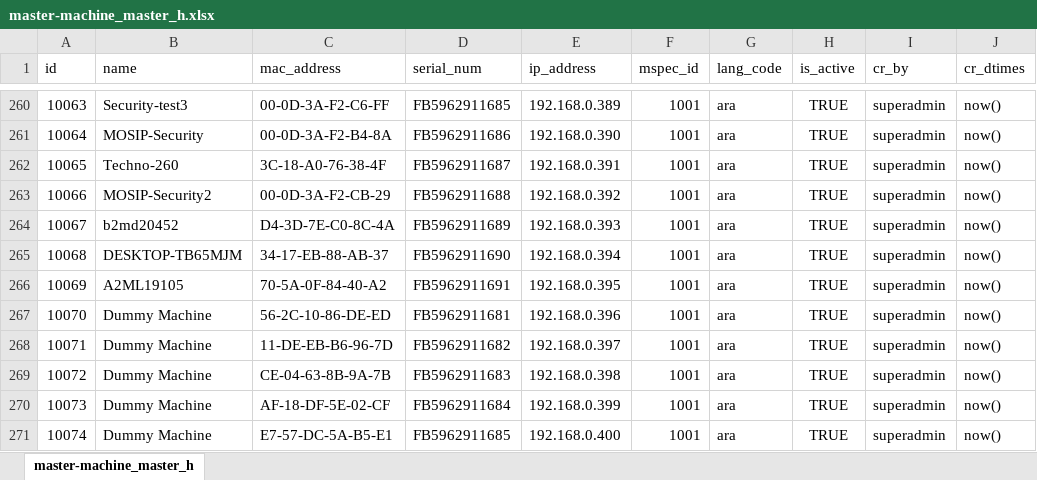
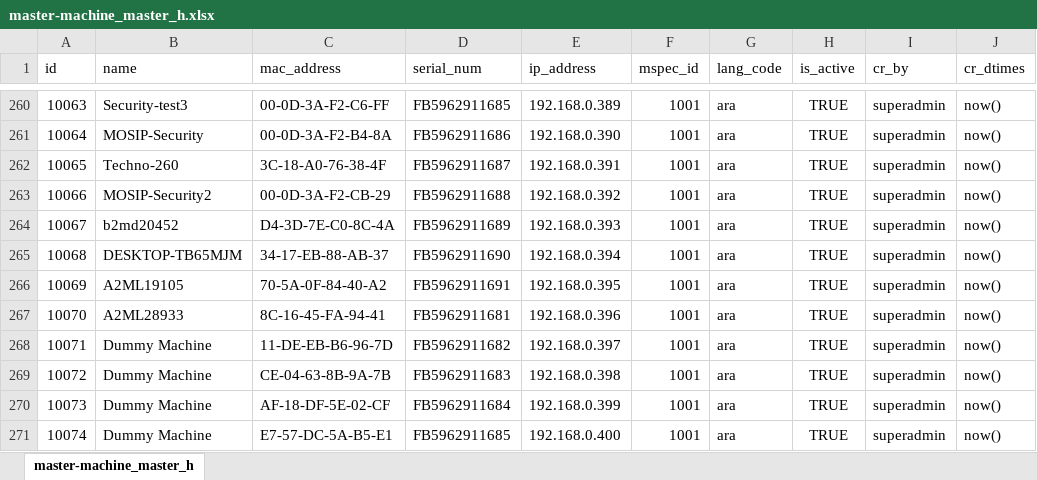
Before and after one commit to ssenmosip/mosip-temp-documentation, an Excel workbook: _files/requirements/master_data/master-machine_master_h.xlsx, sheet master-machine_master_h, drawn as a sheet; only a part is shown, gaps mark what is left out; values as stored, in another font and other column widths than the file's, no borders; the diff names each change by its address in the sheet, - before the commit and + after, or states it on an @@ line.

```diff
--- a/_files/requirements/master_data/master-machine_master_h.xlsx (sheet master-machine_master_h)
+++ b/_files/requirements/master_data/master-machine_master_h.xlsx (sheet master-machine_master_h)
-B267 (name): Dummy Machine
+B267 (name): A2ML28933
-C267 (mac_address): 56-2C-10-86-DE-ED
+C267 (mac_address): 8C-16-45-FA-94-41
```
Also changed, not shown: _files/requirements/master_data/master-machine_master.xlsx, _files/requirements/master_data/master-user_detail.xlsx, 2 other files.
